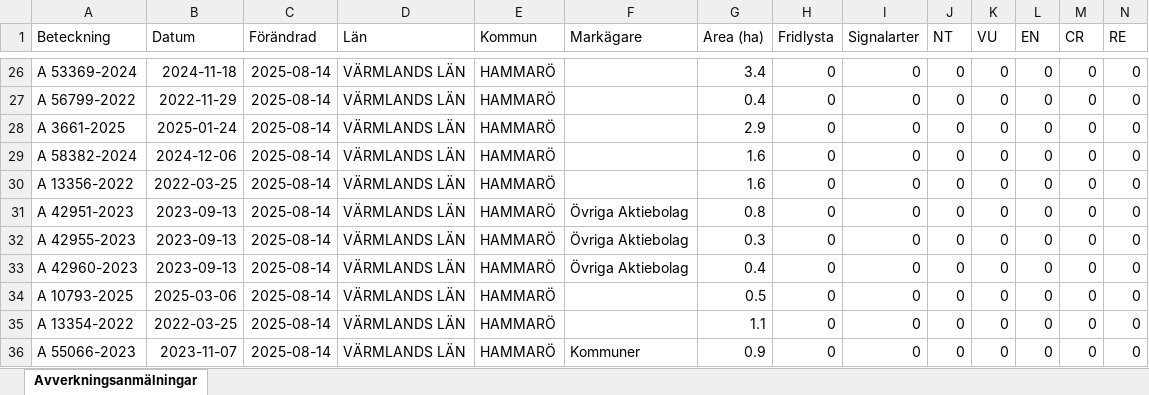
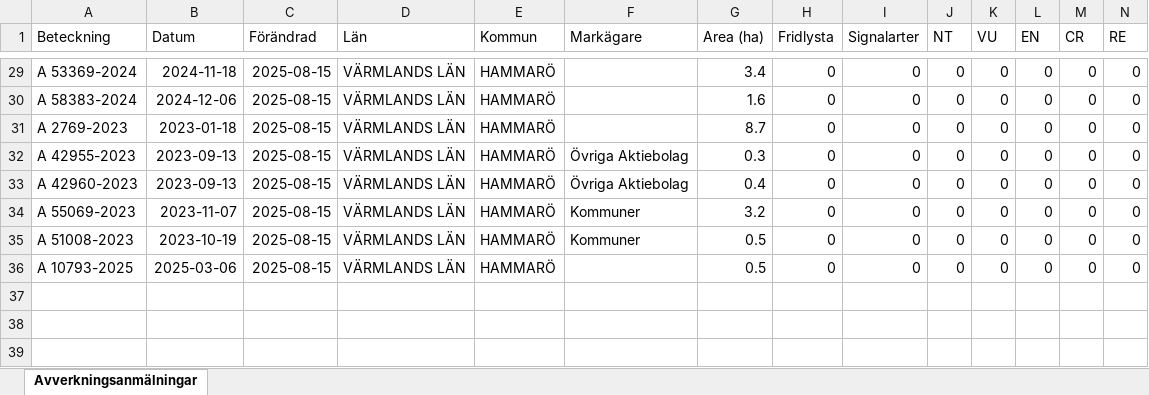
Before and after one commit to klasma/Logging_1761, an Excel workbook: Översikt HAMMARÖ.xlsx, sheet Avverkningsanmälningar, drawn as a sheet; only a part is shown, gaps mark what is left out; values as stored, in another font and other column widths than the file's, no borders; removed rows and columns are numbered as before the commit, all else as after; rows hold the shown columns only; the diff covers the shown part only; the diff names each change by its address in the sheet, - before the commit and + after, or states it on an @@ line.

```diff
--- a/Översikt HAMMARÖ.xlsx (sheet Avverkningsanmälningar)
+++ b/Översikt HAMMARÖ.xlsx (sheet Avverkningsanmälningar)
-C29 (Förändrad): 2025-08-14
+C29 (Förändrad): 2025-08-15
-row 27: A 56799-2022 | 2022-11-29 | 2025-08-14 | VÄRMLANDS LÄN | HAMMARÖ |  | 0.4 | 0 | 0 | 0 | 0 | 0 | 0 | 0
-row 28: A 3661-2025 | 2025-01-24 | 2025-08-14 | VÄRMLANDS LÄN | HAMMARÖ |  | 2.9 | 0 | 0 | 0 | 0 | 0 | 0 | 0
-A30 (Beteckning): A 58382-2024
+A30 (Beteckning): A 58383-2024
-C30:C31 (Förändrad): 2025-08-14
+C30:C31 (Förändrad): 2025-08-15
-A31 (Beteckning): A 13356-2022
+A31 (Beteckning): A 2769-2023
-B31 (Datum): 2022-03-25
+B31 (Datum): 2023-01-18
-G31 (Area (ha)): 1.6
+G31 (Area (ha)): 8.7
-row 31: A 42951-2023 | 2023-09-13 | 2025-08-14 | VÄRMLANDS LÄN | HAMMARÖ | Övriga Aktiebolag | 0.8 | 0 | 0 | 0 | 0 | 0 | 0 | 0
-C32:C33 (Förändrad): 2025-08-14
+C32:C33 (Förändrad): 2025-08-15
+row 34: A 55069-2023 | 2023-11-07 | 2025-08-15 | VÄRMLANDS LÄN | HAMMARÖ | Kommuner | 3.2 | 0 | 0 | 0 | 0 | 0 | 0 | 0
+row 35: A 51008-2023 | 2023-10-19 | 2025-08-15 | VÄRMLANDS LÄN | HAMMARÖ | Kommuner | 0.5 | 0 | 0 | 0 | 0 | 0 | 0 | 0
-C36 (Förändrad): 2025-08-14
+C36 (Förändrad): 2025-08-15
-row 35: A 13354-2022 | 2022-03-25 | 2025-08-14 | VÄRMLANDS LÄN | HAMMARÖ |  | 1.1 | 0 | 0 | 0 | 0 | 0 | 0 | 0
-row 36: A 55066-2023 | 2023-11-07 | 2025-08-14 | VÄRMLANDS LÄN | HAMMARÖ | Kommuner | 0.9 | 0 | 0 | 0 | 0 | 0 | 0 | 0
```
Also changed, not shown: 7 added rows, 4 removed rows and 35 edited cells elsewhere in this sheet, artfynd/A 20755-2021 artfynd.xlsx, artfynd/A 53276-2023 artfynd.xlsx, 57 other files.
